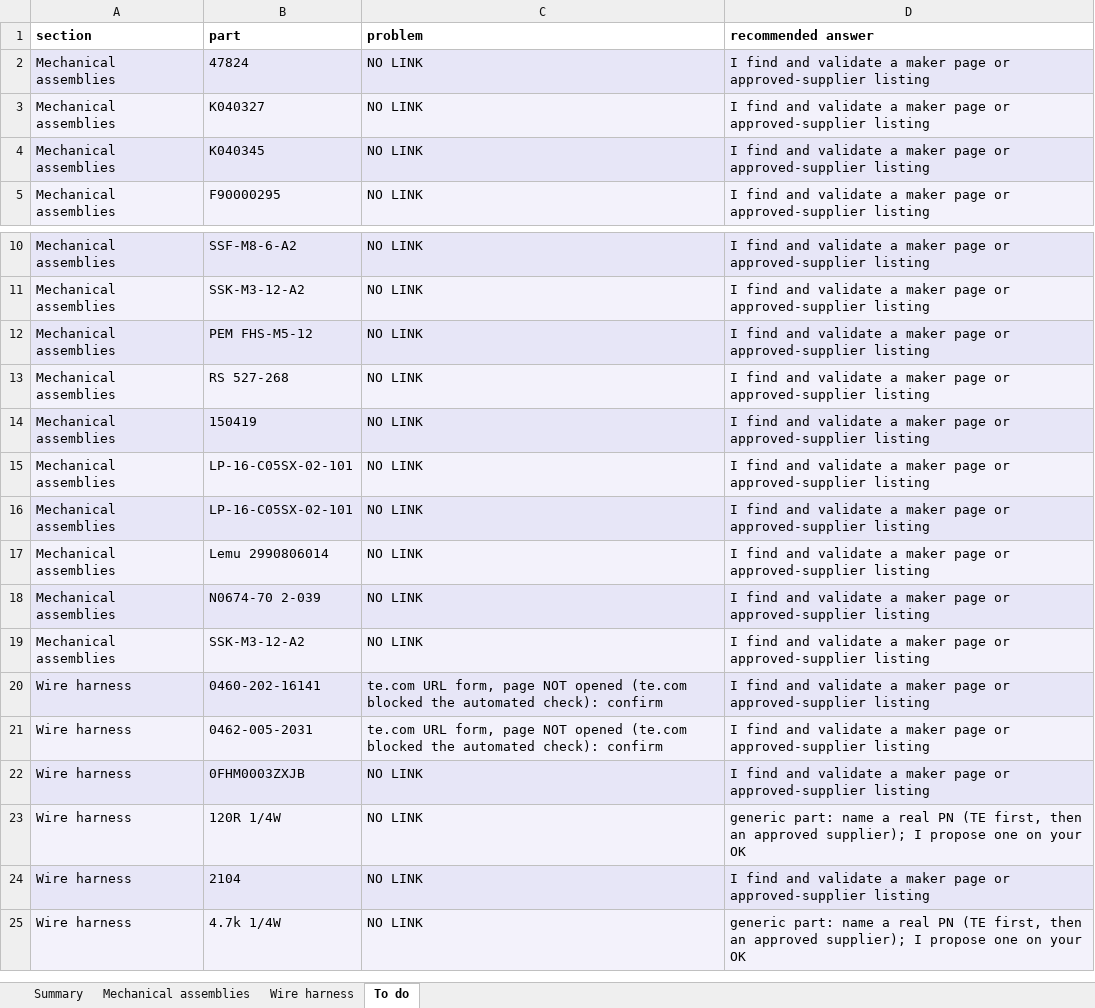
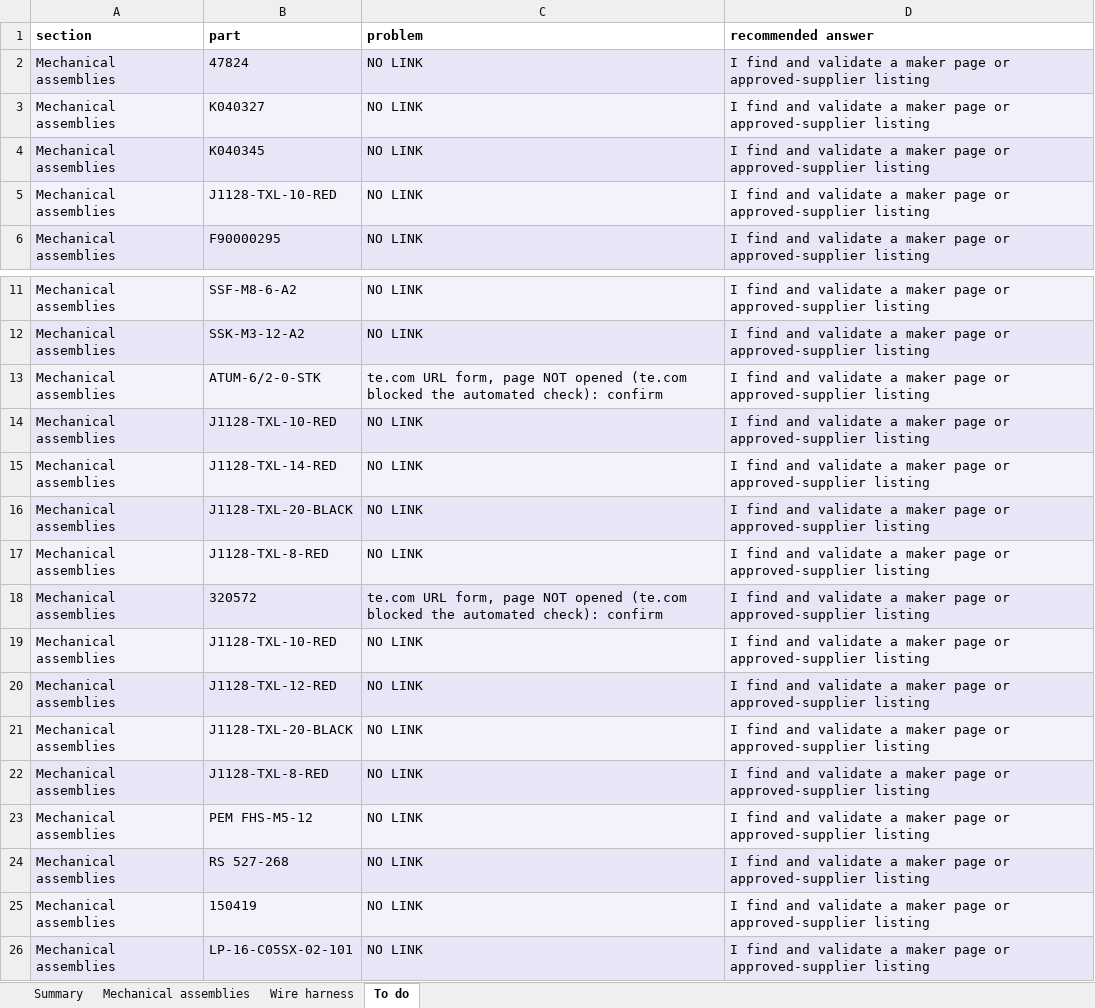
Before and after one commit to living-relation/st185-link-ecu-config, an Excel workbook: docs/sourcing/PROJECT-BOM.xlsx, sheet To do, drawn as a sheet; only a part is shown, gaps mark what is left out; the shorter side is filled out with more unchanged rows; values as stored, in another font and other column widths than the file's, no borders; the diff names each change by its address in the sheet, - before the commit and + after, or states it on an @@ line.

```diff
--- a/docs/sourcing/PROJECT-BOM.xlsx (sheet To do)
+++ b/docs/sourcing/PROJECT-BOM.xlsx (sheet To do)
+row 5: Mechanical assemblies | J1128-TXL-10-RED | NO LINK | I find and validate a maker page or approved-supplier listing
+row 13: Mechanical assemblies | ATUM-6/2-0-STK | te.com URL form, page NOT opened (te.com blocked the automated check): confirm | I find and validate a maker page or approved-supplier listing
+row 14: Mechanical assemblies | J1128-TXL-10-RED | NO LINK | I find and validate a maker page or approved-supplier listing
+row 15: Mechanical assemblies | J1128-TXL-14-RED | NO LINK | I find and validate a maker page or approved-supplier listing
+row 16: Mechanical assemblies | J1128-TXL-20-BLACK | NO LINK | I find and validate a maker page or approved-supplier listing
+row 17: Mechanical assemblies | J1128-TXL-8-RED | NO LINK | I find and validate a maker page or approved-supplier listing
+row 18: Mechanical assemblies | 320572 | te.com URL form, page NOT opened (te.com blocked the automated check): confirm | I find and validate a maker page or approved-supplier listing
+row 19: Mechanical assemblies | J1128-TXL-10-RED | NO LINK | I find and validate a maker page or approved-supplier listing
+row 20: Mechanical assemblies | J1128-TXL-12-RED | NO LINK | I find and validate a maker page or approved-supplier listing
+row 21: Mechanical assemblies | J1128-TXL-20-BLACK | NO LINK | I find and validate a maker page or approved-supplier listing
+row 22: Mechanical assemblies | J1128-TXL-8-RED | NO LINK | I find and validate a maker page or approved-supplier listing
```
Also changed, not shown: sheet Mechanical assemblies, sheet Summary, docs/harness/wirelists/ST185-AB-cabin-wirelist.xlsx, docs/harness/wirelists/ST185-AB-engine-wirelist.xlsx, 57 other files.
